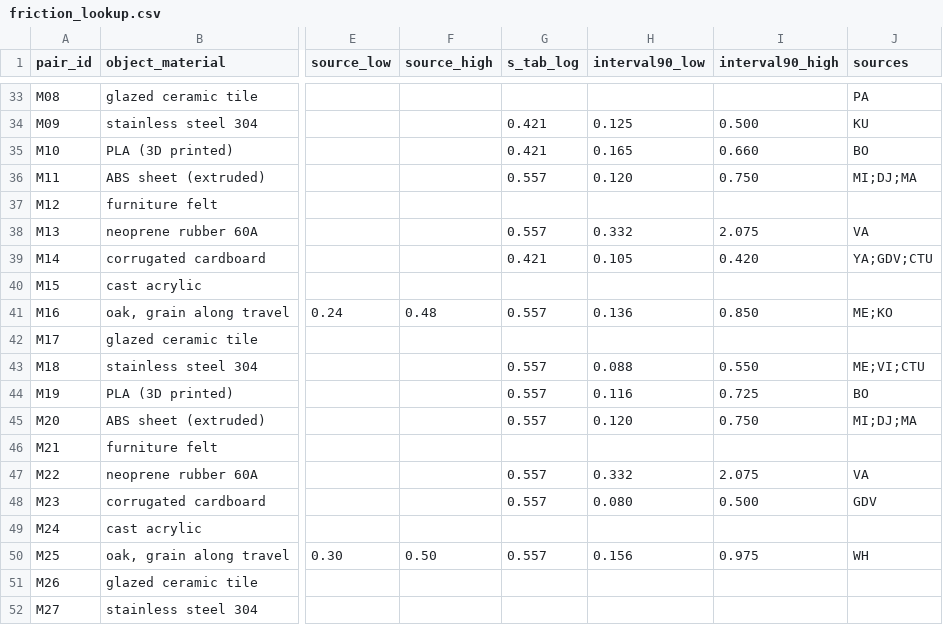
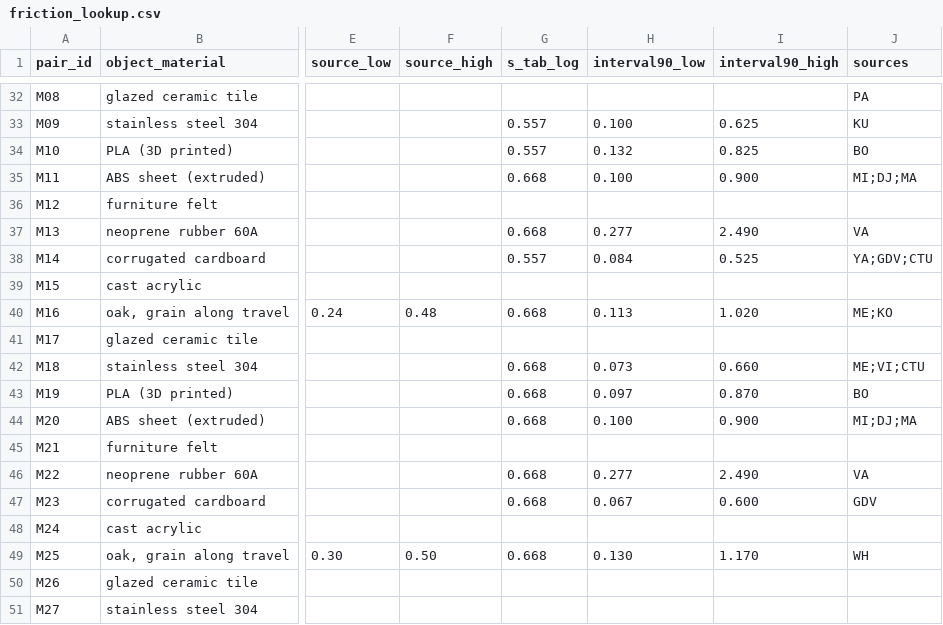
Before and after one commit to linangle/slide-to-target-llm-priors, a CSV file: friction_lookup.csv, drawn as a sheet; only a part is shown, gaps mark what is left out; addresses are those after the commit; the diff covers the shown part only; the diff names each change by its address in the sheet, - before the commit and + after, or states it on an @@ line.

```diff
--- a/friction_lookup.csv
+++ b/friction_lookup.csv
-G33:G34 (s_tab_log): 0.421
+G33:G34 (s_tab_log): 0.557
-H33 (interval90_low): 0.125
+H33 (interval90_low): 0.100
-I33 (interval90_high): 0.500
+I33 (interval90_high): 0.625
-H34 (interval90_low): 0.165
+H34 (interval90_low): 0.132
-I34 (interval90_high): 0.660
+I34 (interval90_high): 0.825
-G35 (s_tab_log): 0.557
+G35 (s_tab_log): 0.668
-H35 (interval90_low): 0.120
+H35 (interval90_low): 0.100
-I35 (interval90_high): 0.750
+I35 (interval90_high): 0.900
-G37 (s_tab_log): 0.557
+G37 (s_tab_log): 0.668
-H37 (interval90_low): 0.332
+H37 (interval90_low): 0.277
-I37 (interval90_high): 2.075
+I37 (interval90_high): 2.490
-G38 (s_tab_log): 0.421
+G38 (s_tab_log): 0.557
-H38 (interval90_low): 0.105
+H38 (interval90_low): 0.084
-I38 (interval90_high): 0.420
+I38 (interval90_high): 0.525
-G40 (s_tab_log): 0.557
+G40 (s_tab_log): 0.668
-H40 (interval90_low): 0.136
+H40 (interval90_low): 0.113
-I40 (interval90_high): 0.850
+I40 (interval90_high): 1.020
-G42:G44 (s_tab_log): 0.557
+G42:G44 (s_tab_log): 0.668
-H42 (interval90_low): 0.088
+H42 (interval90_low): 0.073
-I42 (interval90_high): 0.550
+I42 (interval90_high): 0.660
-H43 (interval90_low): 0.116
+H43 (interval90_low): 0.097
-I43 (interval90_high): 0.725
+I43 (interval90_high): 0.870
-H44 (interval90_low): 0.120
+H44 (interval90_low): 0.100
-I44 (interval90_high): 0.750
+I44 (interval90_high): 0.900
-G46:G47 (s_tab_log): 0.557
+G46:G47 (s_tab_log): 0.668
-H46 (interval90_low): 0.332
+H46 (interval90_low): 0.277
-I46 (interval90_high): 2.075
+I46 (interval90_high): 2.490
-H47 (interval90_low): 0.080
+H47 (interval90_low): 0.067
-I47 (interval90_high): 0.500
+I47 (interval90_high): 0.600
-G49 (s_tab_log): 0.557
+G49 (s_tab_log): 0.668
-H49 (interval90_low): 0.156
+H49 (interval90_low): 0.130
-I49 (interval90_high): 0.975
+I49 (interval90_high): 1.170
```
Also changed, not shown: 1 removed row and 49 edited cells elsewhere in this file, ground_truth_published.csv, 19 other files.
